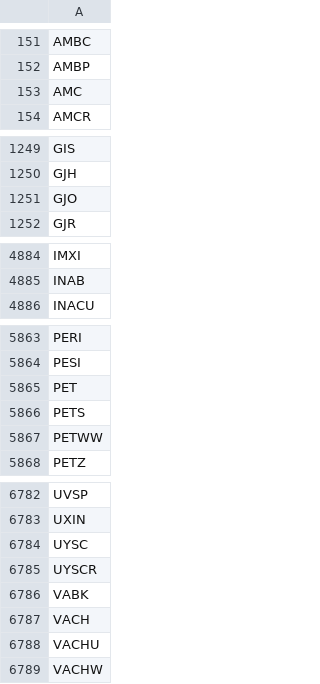
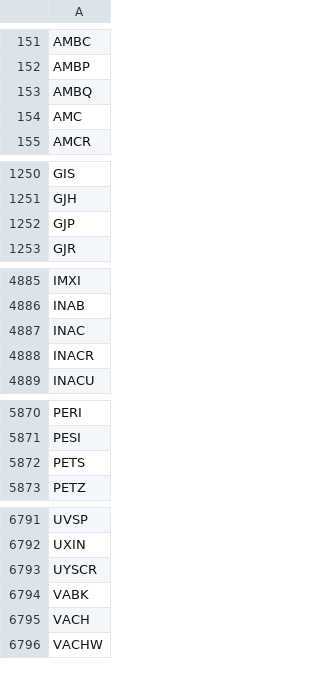
Before and after one commit to Tonomasan/Momentum-app_NYSE_NASDAQ_HTML, a CSV file: tickers.csv, drawn as a sheet; only a part is shown, gaps mark what is left out; the diff covers the shown part only.

```diff
--- a/tickers.csv
+++ b/tickers.csv
@@ -152,2 +152,3 @@ AMBC
 AMBP
+AMBQ
 AMC
@@ -1250,3 +1251,3 @@ GIS
 GJH
-GJO
+GJP
 GJR
@@ -4885,2 +4886,4 @@ IMXI
 INAB
+INAC
+INACR
 INACU
@@ -5864,5 +5871,3 @@ PERI
 PESI
-PET
 PETS
-PETWW
 PETZ
@@ -6783,3 +6792,2 @@ UVSP
 UXIN
-UYSC
 UYSCR
@@ -6787,3 +6795,2 @@ VABK
 VACH
-VACHU
 VACHW
```
Also changed, not shown: 32 added rows, 23 removed rows and 1 edited cell elsewhere in this file, momentum_data.csv, 2 other files.
